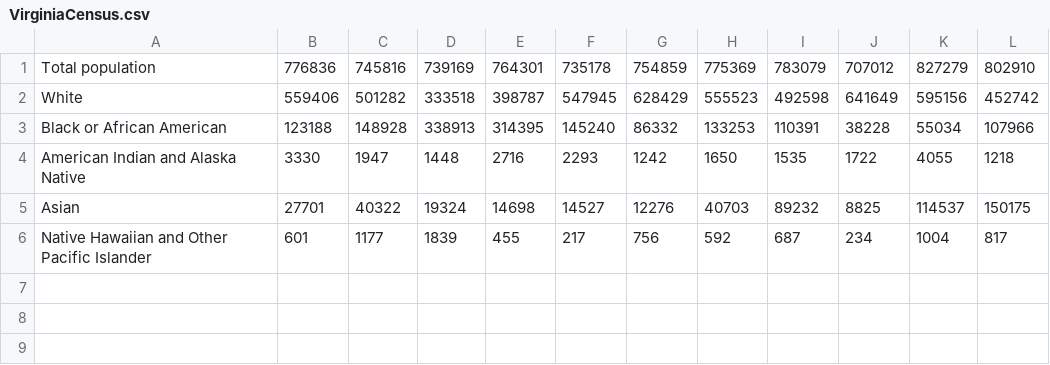
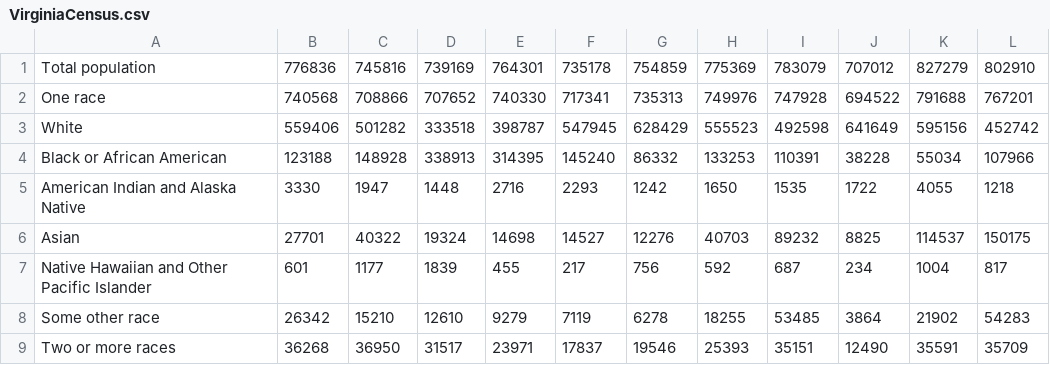
Before and after one commit to JohnsonLu3/DataParseringScripts, a CSV file: parsedFiles/VirginiaCensus.csv, drawn as a sheet; the diff names each change by its address in the sheet, - before the commit and + after, or states it on an @@ line.

```diff
--- a/parsedFiles/VirginiaCensus.csv
+++ b/parsedFiles/VirginiaCensus.csv
+row 2: One race | 740568 | 708866 | 707652 | 740330 | 717341 | 735313 | 749976 | 747928 | 694522 | 791688 | 767201
+row 8: Some other race | 26342 | 15210 | 12610 | 9279 | 7119 | 6278 | 18255 | 53485 | 3864 | 21902 | 54283
+row 9: Two or more races | 36268 | 36950 | 31517 | 23971 | 17837 | 19546 | 25393 | 35151 | 12490 | 35591 | 35709
```
Also changed, not shown: parsedFiles/NorthCarolinaCensus.csv, parsedFiles/nyCensus.csv, 3 other files.
